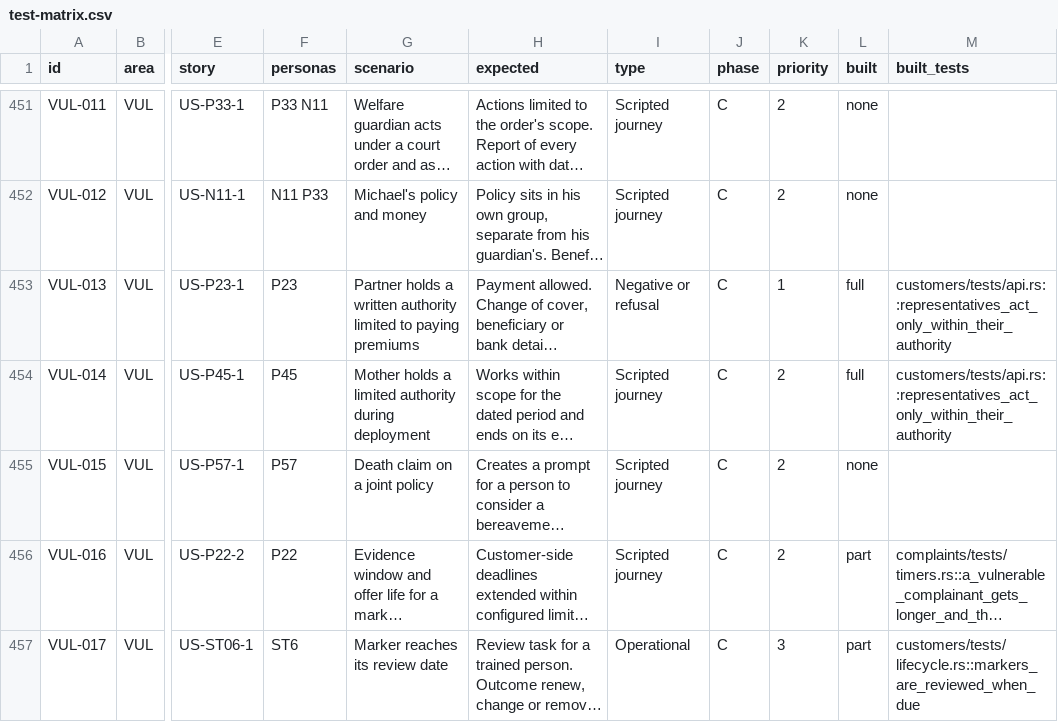
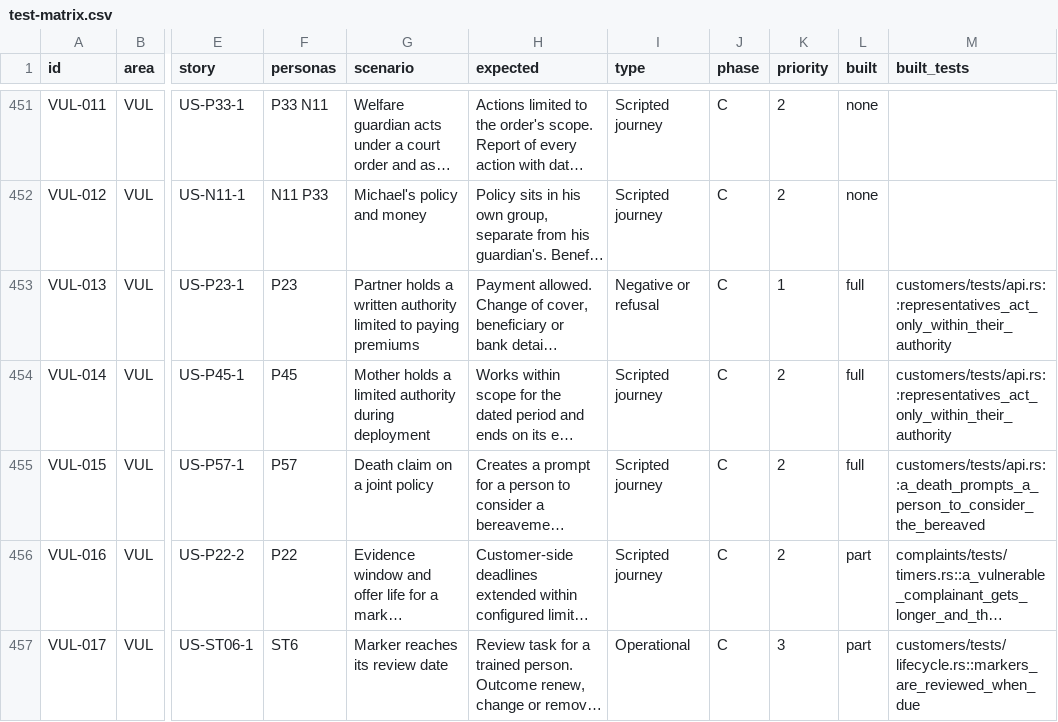
Before and after one commit to mitchell-johnson/Insurance, a CSV file: docs/testing/personas/test-matrix.csv, drawn as a sheet; only a part is shown, gaps mark what is left out; long unchanged cells end in …; the diff names each change by its address in the sheet, - before the commit and + after, or states it on an @@ line.

```diff
--- a/docs/testing/personas/test-matrix.csv
+++ b/docs/testing/personas/test-matrix.csv
-L455 (built): none
+L455 (built): full
-M455 (built_tests): (empty)
+M455 (built_tests): customers/tests/api.rs::a_death_prompts_a_person_to_consider_the_bereaved
```
Also changed, not shown: 4 other files.
